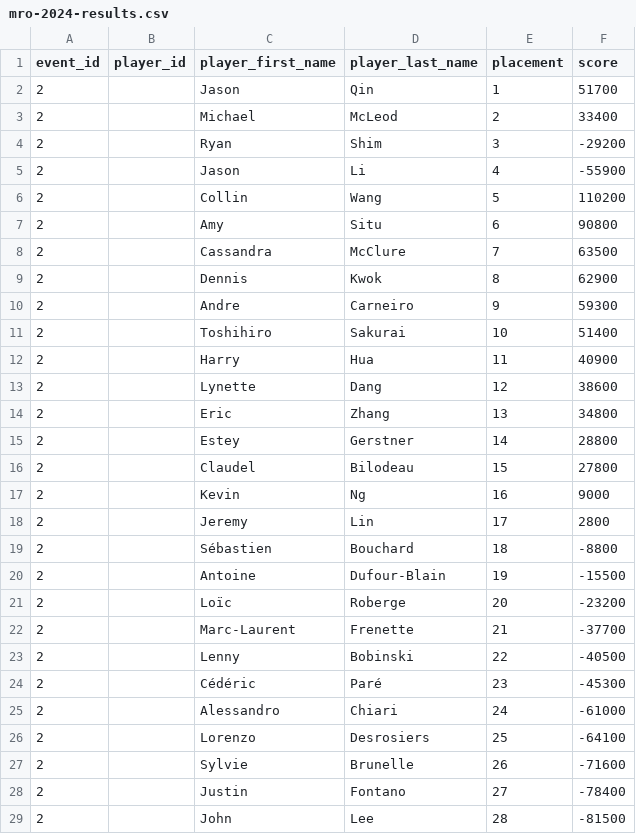
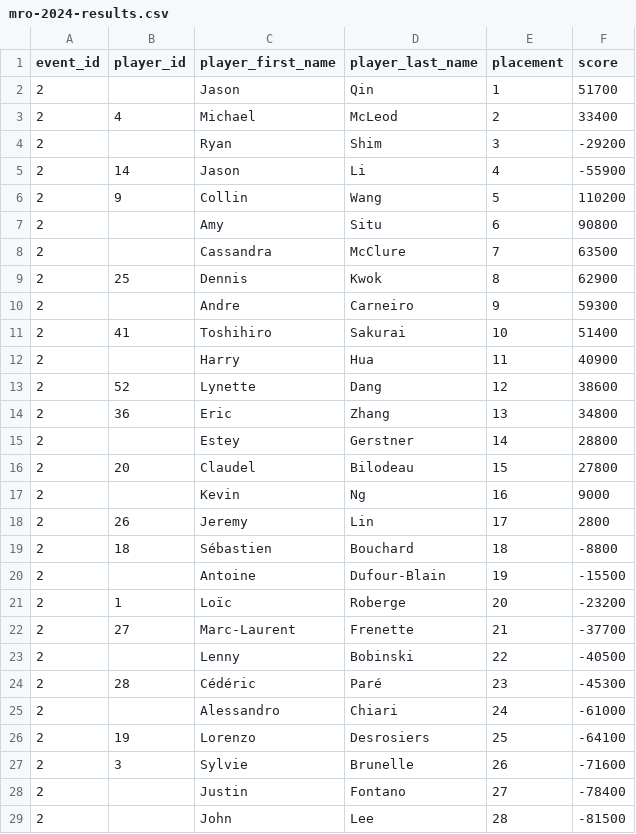
Before and after one commit to Riichi-Canada/rc-db, a CSV file: data/events/montreal-riichi-open/mro-2024-results.csv, drawn as a sheet; only a part is shown.

```diff
--- a/data/events/montreal-riichi-open/mro-2024-results.csv
+++ b/data/events/montreal-riichi-open/mro-2024-results.csv
@@ -2,27 +2,27 @@ event_id,player_id,player_first_name,player_last_name,placement,score
 2,,Jason,Qin,1,51700
-2,,Michael,McLeod,2,33400
+2,4,Michael,McLeod,2,33400
 2,,Ryan,Shim,3,-29200
-2,,Jason,Li,4,-55900
-2,,Collin,Wang,5,110200
+2,14,Jason,Li,4,-55900
+2,9,Collin,Wang,5,110200
 2,,Amy,Situ,6,90800
 2,,Cassandra,McClure,7,63500
-2,,Dennis,Kwok,8,62900
+2,25,Dennis,Kwok,8,62900
 2,,Andre,Carneiro,9,59300
-2,,Toshihiro,Sakurai,10,51400
+2,41,Toshihiro,Sakurai,10,51400
 2,,Harry,Hua,11,40900
-2,,Lynette,Dang,12,38600
-2,,Eric,Zhang,13,34800
+2,52,Lynette,Dang,12,38600
+2,36,Eric,Zhang,13,34800
 2,,Estey,Gerstner,14,28800
-2,,Claudel,Bilodeau,15,27800
+2,20,Claudel,Bilodeau,15,27800
 2,,Kevin,Ng,16,9000
-2,,Jeremy,Lin,17,2800
-2,,Sébastien,Bouchard,18,-8800
+2,26,Jeremy,Lin,17,2800
+2,18,Sébastien,Bouchard,18,-8800
 2,,Antoine,Dufour-Blain,19,-15500
-2,,Loïc,Roberge,20,-23200
-2,,Marc-Laurent,Frenette,21,-37700
+2,1,Loïc,Roberge,20,-23200
+2,27,Marc-Laurent,Frenette,21,-37700
 2,,Lenny,Bobinski,22,-40500
-2,,Cédéric,Paré,23,-45300
+2,28,Cédéric,Paré,23,-45300
 2,,Alessandro,Chiari,24,-61000
-2,,Lorenzo,Desrosiers,25,-64100
-2,,Sylvie,Brunelle,26,-71600
+2,19,Lorenzo,Desrosiers,25,-64100
+2,3,Sylvie,Brunelle,26,-71600
 2,,Justin,Fontano,27,-78400
```
Also changed, not shown: data/events/cwl/2023/cwl-fall-2023-results.csv, data/events/cwl/2024/cwl-spring-2024-results.csv, 1 other file.
